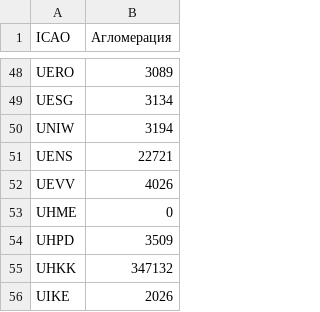
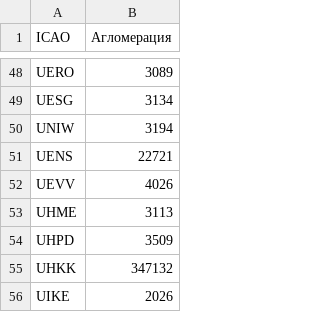
Before and after one commit to creatorspiritus/MAL, a CSV file: files/csv/Агломерация.csv, drawn as a sheet; only a part is shown, gaps mark what is left out; the diff covers the shown part only.

Commit message:
Обновление Агломерация.csv
Исправлены значения нулевых агломераций. Добавлена агломерация аэродрома Сухум

```diff
--- a/files/csv/Агломерация.csv
+++ b/files/csv/Агломерация.csv
@@ -52,3 +52,3 @@ UENS,22721
 UEVV,4026
-UHME,0
+UHME,3113
 UHPD,3509
```
Also changed, not shown: 1 added row and 5 edited cells elsewhere in this file.
